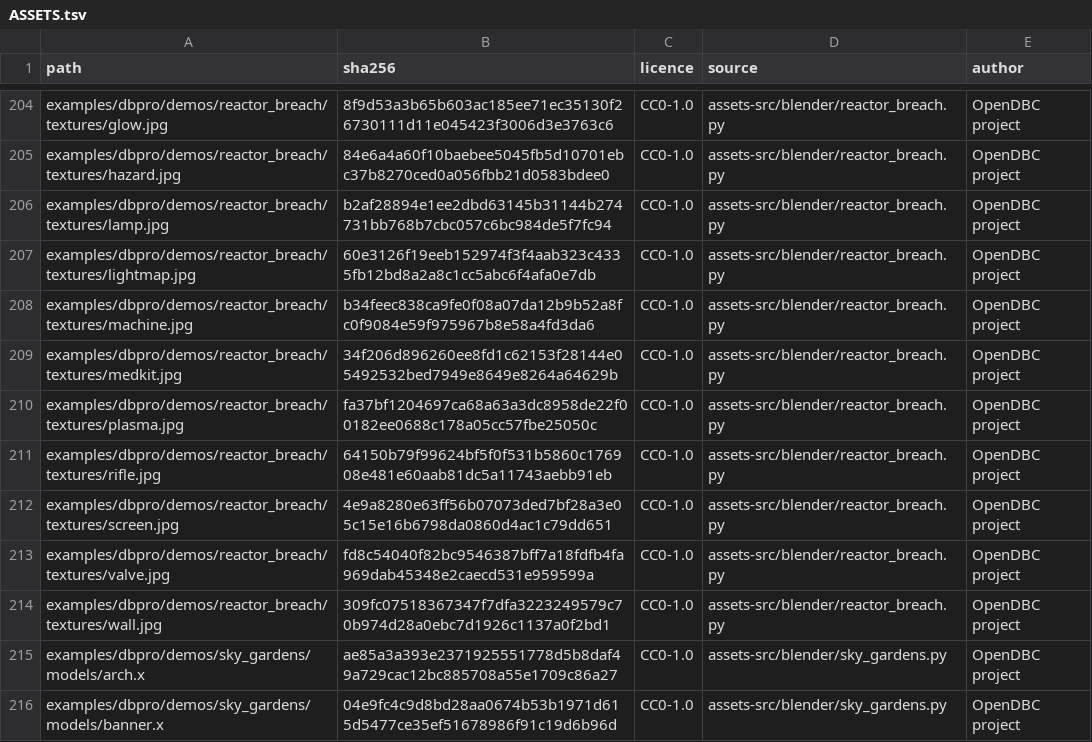
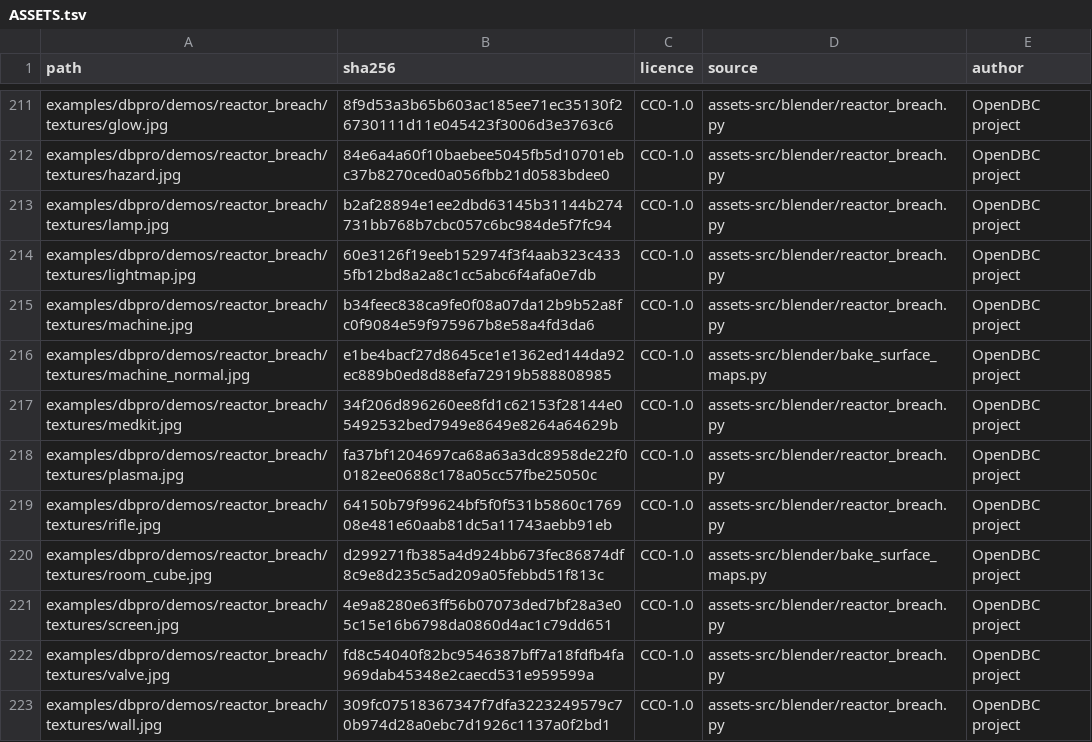
Before and after one commit to demonixis/open-dbc, a TSV file: examples/ASSETS.tsv, drawn as a sheet; only a part is shown, gaps mark what is left out; the shorter side is filled out with more unchanged rows; the diff covers the shown part only; the diff names each change by its address in the sheet, - before the commit and + after, or states it on an @@ line.

Commit message:
Light the DBPro demos with surface maps and cube maps
Dusk Rally's sea reflects the sky through two scrolling normal layers and
its reflections dim with the dusk; roads, cars, walls and rocks use normal,
specular and cube maps. Sky Gardens and Reactor Breach replace bump and
sphere mapping likewise. bake_surface_maps.py derives every new map.

```diff
--- a/examples/ASSETS.tsv
+++ b/examples/ASSETS.tsv
+row 216: examples/dbpro/demos/reactor_breach/textures/machine_normal.jpg | e1be4bacf27d8645ce1e1362ed144da92ec889b0ed8d88efa72919b588808985 | CC0-1.0 | assets-src/blender/bake_surface_maps.py | OpenDBC project
+row 220: examples/dbpro/demos/reactor_breach/textures/room_cube.jpg | d299271fb385a4d924bb673fec86874df8c9e8d235c5ad209a05febbd51f813c | CC0-1.0 | assets-src/blender/bake_surface_maps.py | OpenDBC project
```
Also changed, not shown: 10 added rows elsewhere in this file, 16 other files.
